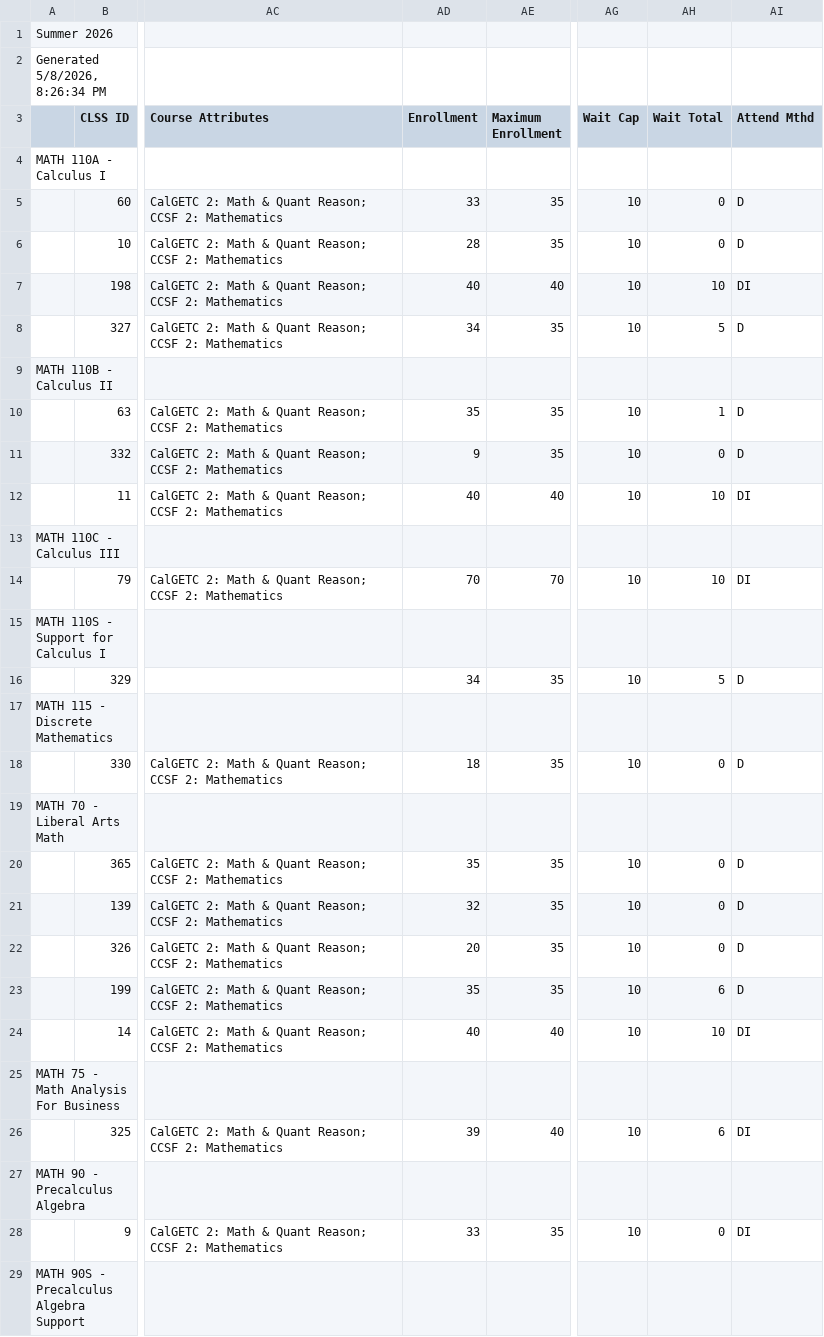
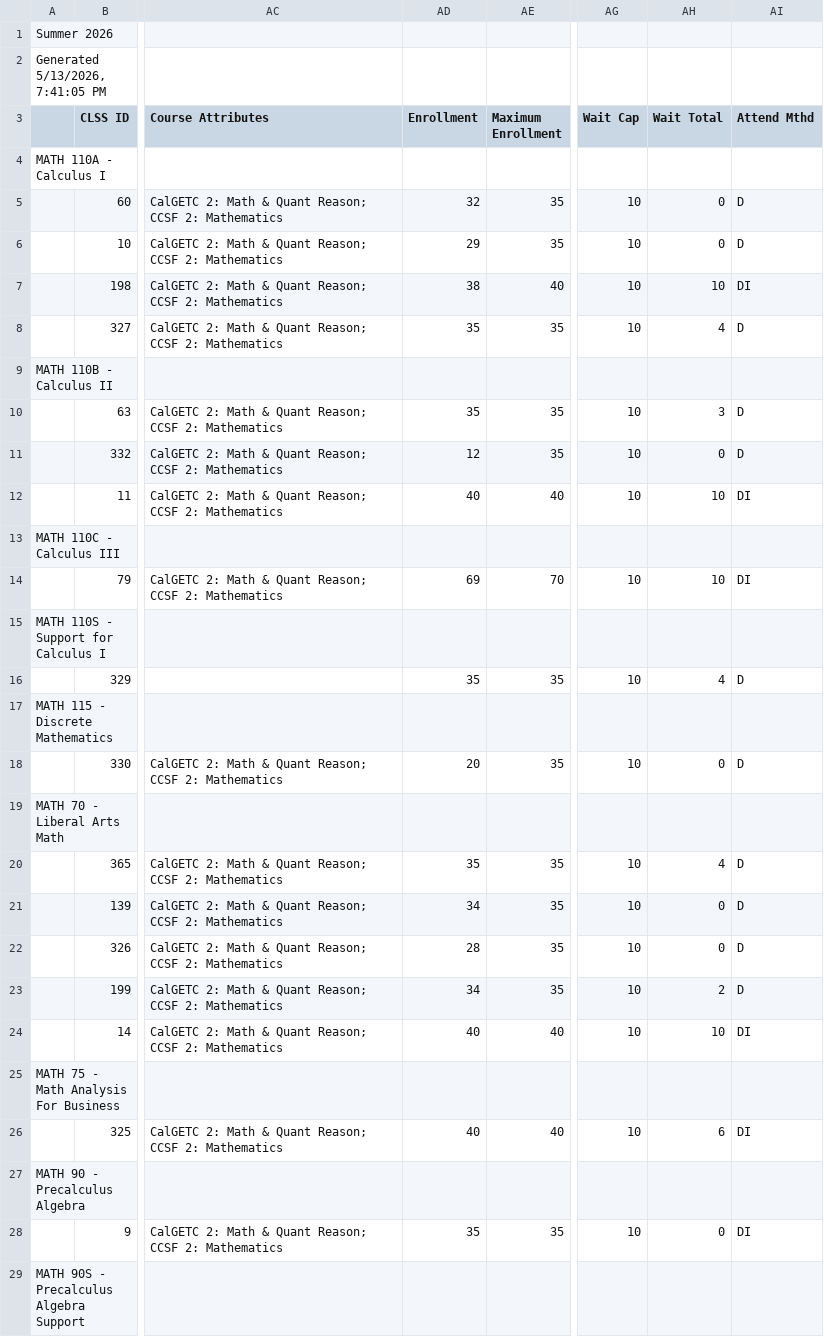
Before and after one commit to ccsf-math/schedule, a CSV file: su26.csv, drawn as a sheet; only a part is shown, gaps mark what is left out; the diff covers the shown part only; the diff names each change by its address in the sheet, - before the commit and + after, or states it on an @@ line.

```diff
--- a/su26.csv
+++ b/su26.csv
-A2: Generated 5/8/2026, 8:26:34 PM
+A2: Generated 5/13/2026, 7:41:05 PM
-AD5 (Enrollment): 33
+AD5 (Enrollment): 32
-AD6 (Enrollment): 28
+AD6 (Enrollment): 29
-AD7 (Enrollment): 40
+AD7 (Enrollment): 38
-AD8 (Enrollment): 34
+AD8 (Enrollment): 35
-AH8 (Wait Total): 5
+AH8 (Wait Total): 4
-AH10 (Wait Total): 1
+AH10 (Wait Total): 3
-AD11 (Enrollment): 9
+AD11 (Enrollment): 12
-AD14 (Enrollment): 70
+AD14 (Enrollment): 69
-AD16 (Enrollment): 34
+AD16 (Enrollment): 35
-AH16 (Wait Total): 5
+AH16 (Wait Total): 4
-AD18 (Enrollment): 18
+AD18 (Enrollment): 20
-AH20 (Wait Total): 0
+AH20 (Wait Total): 4
-AD21 (Enrollment): 32
+AD21 (Enrollment): 34
-AD22 (Enrollment): 20
+AD22 (Enrollment): 28
-AD23 (Enrollment): 35
+AD23 (Enrollment): 34
-AH23 (Wait Total): 6
+AH23 (Wait Total): 2
-AD26 (Enrollment): 39
+AD26 (Enrollment): 40
-AD28 (Enrollment): 33
+AD28 (Enrollment): 35
```
Also changed, not shown: 8 edited cells elsewhere in this file, fa26.csv, sp26.csv, 3 other files.
